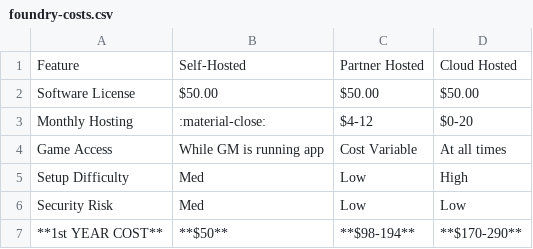
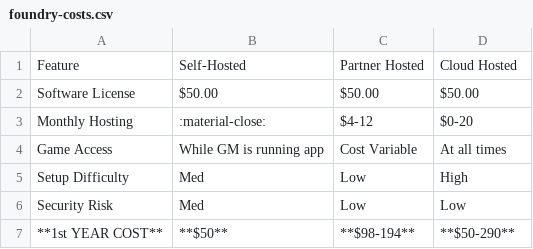
Before and after one commit to doughahn/unofficial-opf-guides, a CSV file: docs/assets/foundry-costs.csv, drawn as a sheet.

Commit message:
And 1st year costs
Should have been done before merge. The CSV format may be unweildly

```diff
--- a/docs/assets/foundry-costs.csv
+++ b/docs/assets/foundry-costs.csv
@@ -6,2 +6,2 @@ Setup Difficulty,Med,Low,High
 Security Risk,Med,Low,Low
-**1st YEAR COST**,**$50**,**$98-194**,**$170-290**
+**1st YEAR COST**,**$50**,**$98-194**,**$50-290**
```
